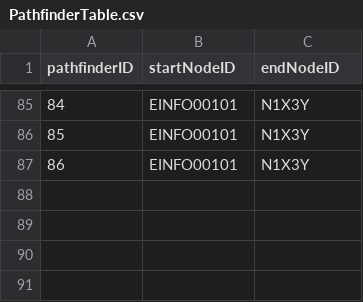
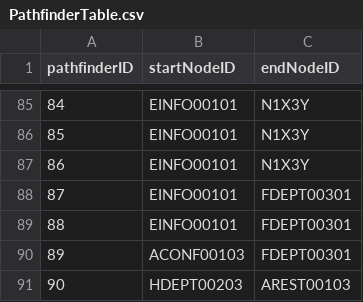
Before and after one commit to jgrimm3/Brigham-and-Womens-Pathfinding-Application, a CSV file: PathfinderTable.csv, drawn as a sheet; only a part is shown, gaps mark what is left out; the diff names each change by its address in the sheet, - before the commit and + after, or states it on an @@ line.

```diff
--- a/PathfinderTable.csv
+++ b/PathfinderTable.csv
+row 88: 87 | EINFO00101 | FDEPT00301
+row 89: 88 | EINFO00101 | FDEPT00301
+row 90: 89 | ACONF00103 | FDEPT00301
+row 91: 90 | HDEPT00203 | AREST00103
```
Also changed, not shown: LogTable.csv, 4 other files.
